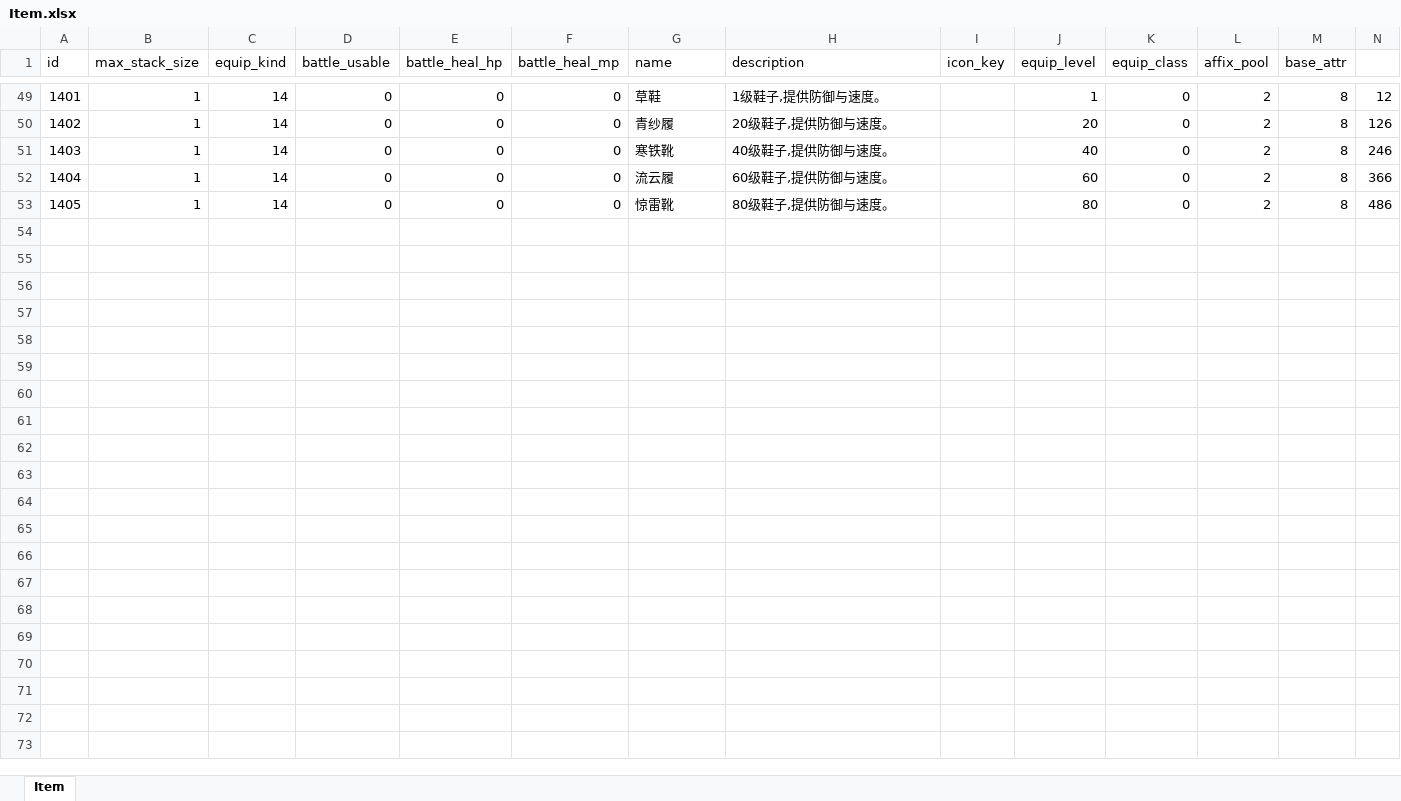
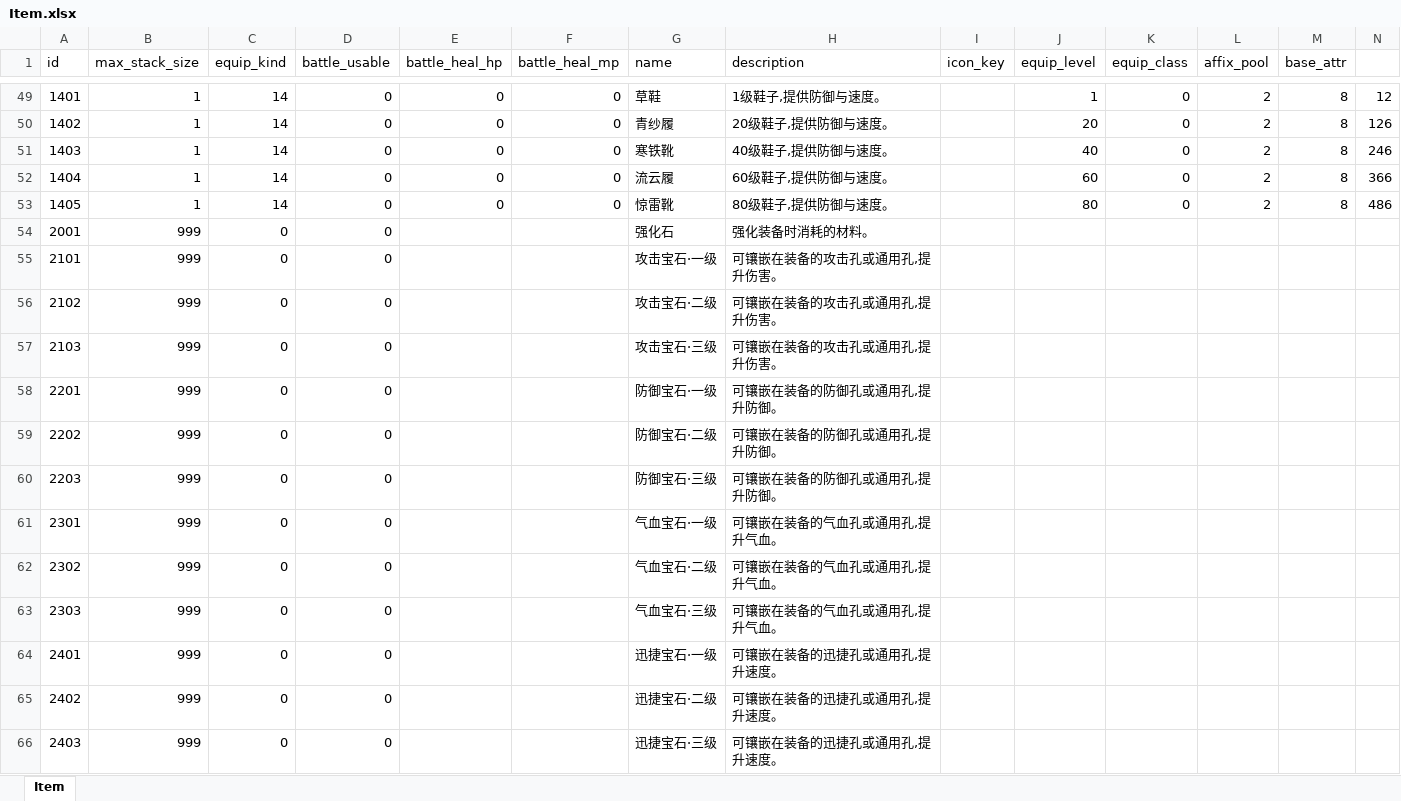
Before and after one commit to luyuancpp/mmorpg, an Excel workbook: data/Item.xlsx, sheet Item, drawn as a sheet; only a part is shown, gaps mark what is left out; values as stored, in another font and other column widths than the file's, no borders; rows hold the shown columns only; the diff names each change by its address in the sheet, - before the commit and + after, or states it on an @@ line.

```diff
--- a/data/Item.xlsx (sheet Item)
+++ b/data/Item.xlsx (sheet Item)
+row 54: 2001 | 999 | 0 | 0 |  |  | 强化石 | 强化装备时消耗的材料。
+row 55: 2101 | 999 | 0 | 0 |  |  | 攻击宝石·一级 | 可镶嵌在装备的攻击孔或通用孔,提升伤害。
+row 56: 2102 | 999 | 0 | 0 |  |  | 攻击宝石·二级 | 可镶嵌在装备的攻击孔或通用孔,提升伤害。
+row 57: 2103 | 999 | 0 | 0 |  |  | 攻击宝石·三级 | 可镶嵌在装备的攻击孔或通用孔,提升伤害。
+row 58: 2201 | 999 | 0 | 0 |  |  | 防御宝石·一级 | 可镶嵌在装备的防御孔或通用孔,提升防御。
+row 59: 2202 | 999 | 0 | 0 |  |  | 防御宝石·二级 | 可镶嵌在装备的防御孔或通用孔,提升防御。
+row 60: 2203 | 999 | 0 | 0 |  |  | 防御宝石·三级 | 可镶嵌在装备的防御孔或通用孔,提升防御。
+row 61: 2301 | 999 | 0 | 0 |  |  | 气血宝石·一级 | 可镶嵌在装备的气血孔或通用孔,提升气血。
+row 62: 2302 | 999 | 0 | 0 |  |  | 气血宝石·二级 | 可镶嵌在装备的气血孔或通用孔,提升气血。
+row 63: 2303 | 999 | 0 | 0 |  |  | 气血宝石·三级 | 可镶嵌在装备的气血孔或通用孔,提升气血。
+row 64: 2401 | 999 | 0 | 0 |  |  | 迅捷宝石·一级 | 可镶嵌在装备的迅捷孔或通用孔,提升速度。
+row 65: 2402 | 999 | 0 | 0 |  |  | 迅捷宝石·二级 | 可镶嵌在装备的迅捷孔或通用孔,提升速度。
+row 66: 2403 | 999 | 0 | 0 |  |  | 迅捷宝石·三级 | 可镶嵌在装备的迅捷孔或通用孔,提升速度。
```
Also changed, not shown: data/tip/Tip.xlsx, 51 other files.
